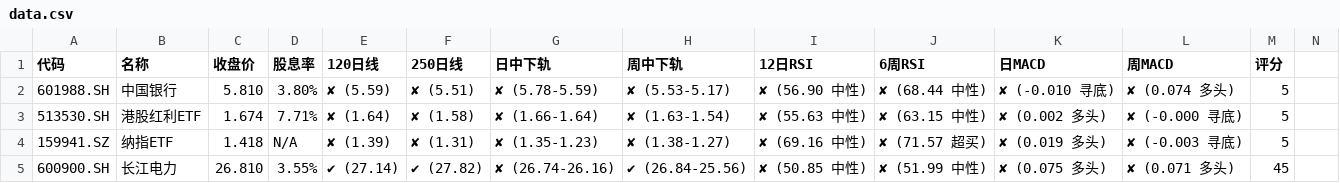
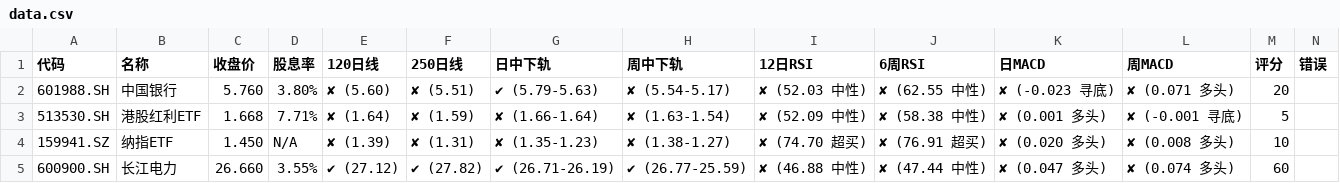
Before and after one commit to Alicats/Stock-Monitor-Platform, a CSV file: data.csv, drawn as a sheet; only a part is shown; the diff covers the shown part only.

```diff
--- a/data.csv
+++ b/data.csv
@@ -1,5 +1,5 @@
-代码,名称,收盘价,股息率,120日线,250日线,日中下轨,周中下轨,12日RSI,6周RSI,日MACD,周MACD,评分
-601988.SH,中国银行,5.810,3.80%,✘ (5.59),✘ (5.51),✘ (5.78-5.59),✘ (5.53-5.17),✘ (56.90 中性),✘ (68.44 中性),✘ (-0.010 寻底),✘ (0.074 多头),5
-513530.SH,港股红利ETF,1.674,7.71%,✘ (1.64),✘ (1.58),✘ (1.66-1.64),✘ (1.63-1.54),✘ (55.63 中性),✘ (63.15 中性),✘ (0.002 多头),✘ (-0.000 寻底),5
-159941.SZ,纳指ETF,1.418,N/A,✘ (1.39),✘ (1.31),✘ (1.35-1.23),✘ (1.38-1.27),✘ (69.16 中性),✘ (71.57 超买),✘ (0.019 多头),✘ (-0.003 寻底),5
-600900.SH,长江电力,26.810,3.55%,✔ (27.14),✔ (27.82),✘ (26.74-26.16),✔ (26.84-25.56),✘ (50.85 中性),✘ (51.99 中性),✘ (0.075 多头),✘ (0.071 多头),45
+代码,名称,收盘价,股息率,120日线,250日线,日中下轨,周中下轨,12日RSI,6周RSI,日MACD,周MACD,评分,错误
+601988.SH,中国银行,5.760,3.80%,✘ (5.60),✘ (5.51),✔ (5.79-5.63),✘ (5.54-5.17),✘ (52.03 中性),✘ (62.55 中性),✘ (-0.023 寻底),✘ (0.071 多头),20,
+513530.SH,港股红利ETF,1.668,7.71%,✘ (1.64),✘ (1.59),✘ (1.66-1.64),✘ (1.63-1.54),✘ (52.09 中性),✘ (58.38 中性),✘ (0.001 多头),✘ (-0.001 寻底),5,
+159941.SZ,纳指ETF,1.450,N/A,✘ (1.39),✘ (1.31),✘ (1.35-1.23),✘ (1.38-1.27),✘ (74.70 超买),✘ (76.91 超买),✘ (0.020 多头),✘ (0.008 多头),10,
+600900.SH,长江电力,26.660,3.55%,✔ (27.12),✔ (27.82),✔ (26.71-26.19),✔ (26.77-25.59),✘ (46.88 中性),✘ (47.44 中性),✘ (0.047 多头),✘ (0.074 多头),60,
```
Also changed, not shown: 130 edited cells elsewhere in this file.
